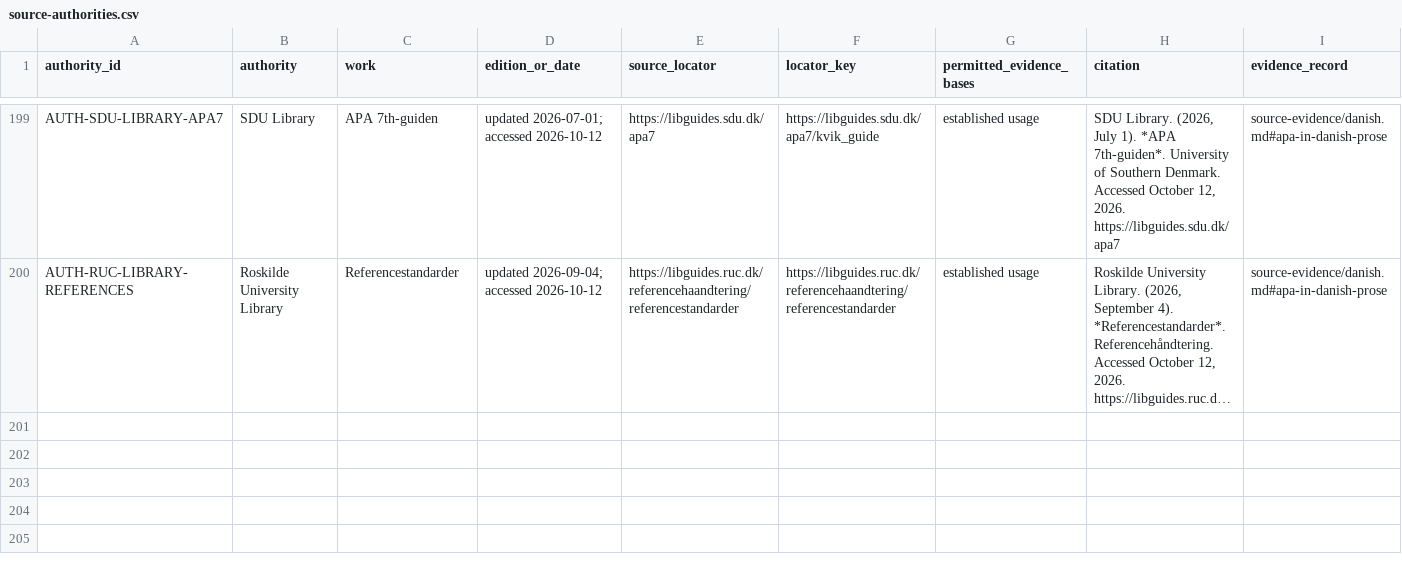
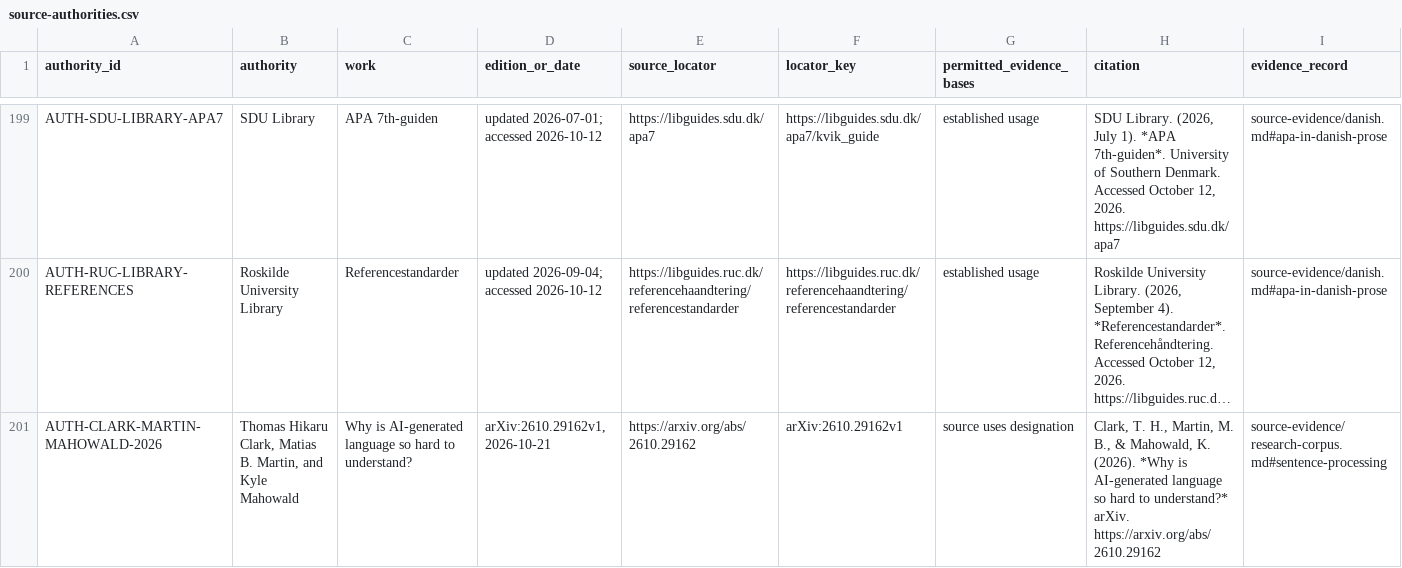
Before and after one commit to MaxFabian25/dotfiles, a CSV file: packages/prose/plugin/skills/prose/references/source-authorities.csv, drawn as a sheet; only a part is shown, gaps mark what is left out; long unchanged cells end in …; rows hold the shown columns only; the diff names each change by its address in the sheet, - before the commit and + after, or states it on an @@ line.

Commit message:
Add clarity rules to Prose and pin pstack's writing skills
Prose's reader-core asks for the actor as the subject of a sentence and
the action as its verb, for the point of a sentence in its main clause,
and for the quantity that each number measures. english-core allows a
noun as a verb only when the dictionary records that verb, and keeps
"that", relative pronouns and articles in new prose. The source register
gains arXiv:2610.29162v1 as a supporting preprint that measures how
often constructions occur, not reader comprehension. Prose moves to
0.3.18.

Pstack's adaptation pin moves from 8b82a5b to da1001d. unslop also
covers wording a reader has to decode, with a new rule 34 on a buried
point. technical-writing keeps the small words that show how a sentence
is built. ketchup and bro shorten by leaving out detail, never by
dropping articles, "that" or verbs.

From a review against zonderlabs.com/slop (9 November 2026) and
arXiv:2610.29162v1.

```diff
--- a/packages/prose/plugin/skills/prose/references/source-authorities.csv
+++ b/packages/prose/plugin/skills/prose/references/source-authorities.csv
+row 201: AUTH-CLARK-MARTIN-MAHOWALD-2026 | Thomas Hikaru Clark, Matias B. Martin, and Kyle Mahowald | Why is AI-generated language so hard to understand? | arXiv:2610.29162v1, 2026-10-21 | https://arxiv.org/abs/2610.29162 | arXiv:2610.29162v1 | source uses designation | Clark, T. H., Martin, M. B., & Mahowald, K. (2026). *Why is AI-generated language so hard to understand?* arXiv. https://arxiv.org/abs/2610.29162 | source-evidence/research-corpus.md#sentence-processing
```
Also changed, not shown: 7 other files.
